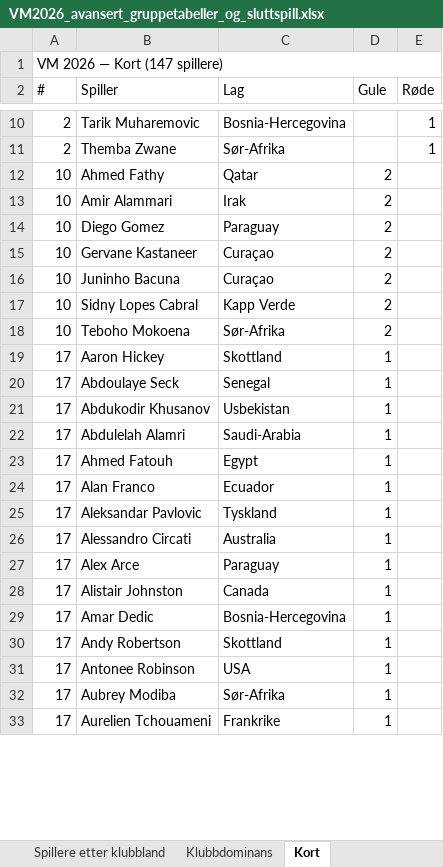
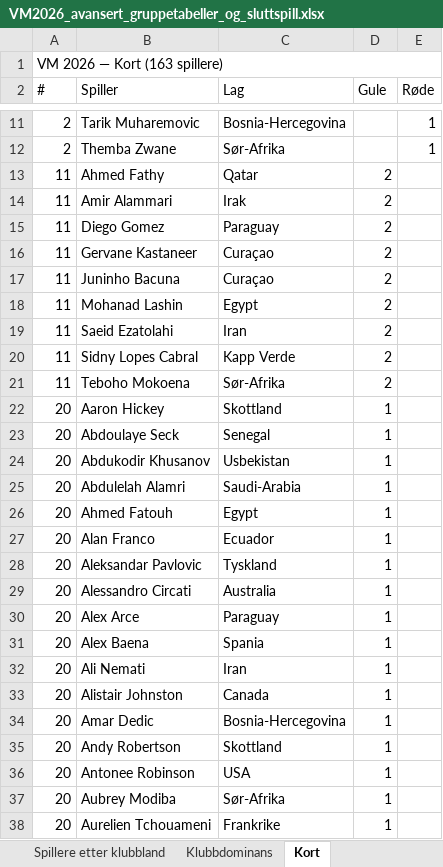
Before and after one commit to cathrinei/vm2026-statistikk, an Excel workbook: VM2026_avansert_gruppetabeller_og_sluttspill.xlsx, sheet Kort, drawn as a sheet; only a part is shown, gaps mark what is left out; values as stored, in another font and other column widths than the file's, no cell formats; addresses are those after the commit; the diff covers the shown part only; the diff names each change by its address in the sheet, - before the commit and + after, or states it on an @@ line.

```diff
--- a/VM2026_avansert_gruppetabeller_og_sluttspill.xlsx (sheet Kort)
+++ b/VM2026_avansert_gruppetabeller_og_sluttspill.xlsx (sheet Kort)
-A1 (#): VM 2026 — Kort (147 spillere)
+A1 (#): VM 2026 — Kort (163 spillere)
-A13:A17 (#): 10
+A13:A17 (#): 11
+row 18: 11 | Mohanad Lashin | Egypt | 2
+row 19: 11 | Saeid Ezatolahi | Iran | 2
-A20:A21 (#): 10
+A20:A21 (#): 11
-A22:A30 (#): 17
+A22:A30 (#): 20
+row 31: 20 | Alex Baena | Spania | 1
+row 32: 20 | Ali Nemati | Iran | 1
-A33:A38 (#): 17
+A33:A38 (#): 20
```
Also changed, not shown: 14 added rows, 2 removed rows and 114 edited cells elsewhere in this sheet, sheet Lagstatistikk, sheet Scorere og assists, sheet Gruppe G, sheet Gruppe H, sheet Stadionoversikt, sheet Ballbesittelse, 5 more sheets, cell formats, 10 other files.
